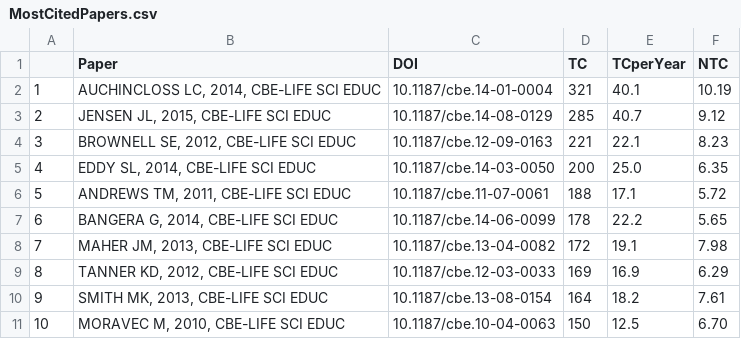
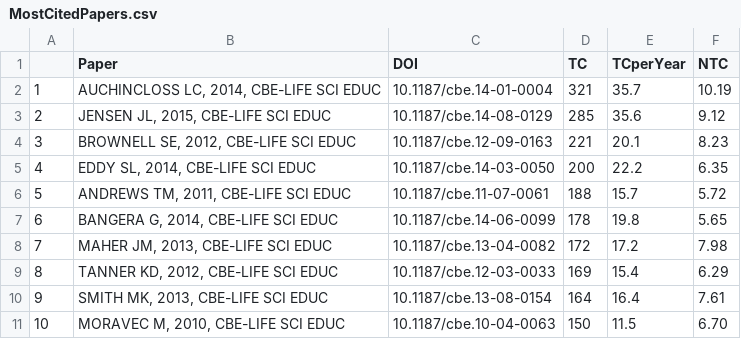
Before and after one commit to uwb-ias-trujillo/Bibliometrics-LifeSciEducResearch, a CSV file: tables/MostCitedPapers.csv, drawn as a sheet.

```diff
--- a/tables/MostCitedPapers.csv
+++ b/tables/MostCitedPapers.csv
@@ -1,11 +1,11 @@
 "","Paper         ","DOI","TC","TCperYear","NTC"
-"1","AUCHINCLOSS LC, 2014, CBE-LIFE SCI EDUC","10.1187/cbe.14-01-0004","321","40.1","10.19"
-"2","JENSEN JL, 2015, CBE-LIFE SCI EDUC     ","10.1187/cbe.14-08-0129","285","40.7"," 9.12"
-"3","BROWNELL SE, 2012, CBE-LIFE SCI EDUC   ","10.1187/cbe.12-09-0163","221","22.1"," 8.23"
-"4","EDDY SL, 2014, CBE-LIFE SCI EDUC       ","10.1187/cbe.14-03-0050","200","25.0"," 6.35"
-"5","ANDREWS TM, 2011, CBE-LIFE SCI EDUC    ","10.1187/cbe.11-07-0061","188","17.1"," 5.72"
-"6","BANGERA G, 2014, CBE-LIFE SCI EDUC     ","10.1187/cbe.14-06-0099","178","22.2"," 5.65"
-"7","MAHER JM, 2013, CBE-LIFE SCI EDUC      ","10.1187/cbe.13-04-0082","172","19.1"," 7.98"
-"8","TANNER KD, 2012, CBE-LIFE SCI EDUC     ","10.1187/cbe.12-03-0033","169","16.9"," 6.29"
-"9","SMITH MK, 2013, CBE-LIFE SCI EDUC      ","10.1187/cbe.13-08-0154","164","18.2"," 7.61"
-"10","MORAVEC M, 2010, CBE-LIFE SCI EDUC     ","10.1187/cbe.10-04-0063","150","12.5"," 6.70"
+"1","AUCHINCLOSS LC, 2014, CBE-LIFE SCI EDUC","10.1187/cbe.14-01-0004","321","35.7","10.19"
+"2","JENSEN JL, 2015, CBE-LIFE SCI EDUC     ","10.1187/cbe.14-08-0129","285","35.6"," 9.12"
+"3","BROWNELL SE, 2012, CBE-LIFE SCI EDUC   ","10.1187/cbe.12-09-0163","221","20.1"," 8.23"
+"4","EDDY SL, 2014, CBE-LIFE SCI EDUC       ","10.1187/cbe.14-03-0050","200","22.2"," 6.35"
+"5","ANDREWS TM, 2011, CBE-LIFE SCI EDUC    ","10.1187/cbe.11-07-0061","188","15.7"," 5.72"
+"6","BANGERA G, 2014, CBE-LIFE SCI EDUC     ","10.1187/cbe.14-06-0099","178","19.8"," 5.65"
+"7","MAHER JM, 2013, CBE-LIFE SCI EDUC      ","10.1187/cbe.13-04-0082","172","17.2"," 7.98"
+"8","TANNER KD, 2012, CBE-LIFE SCI EDUC     ","10.1187/cbe.12-03-0033","169","15.4"," 6.29"
+"9","SMITH MK, 2013, CBE-LIFE SCI EDUC      ","10.1187/cbe.13-08-0154","164","16.4"," 7.61"
+"10","MORAVEC M, 2010, CBE-LIFE SCI EDUC     ","10.1187/cbe.10-04-0063","150","11.5"," 6.70"
```
Also changed, not shown: tables/Maininformation.csv, 1 other file.
